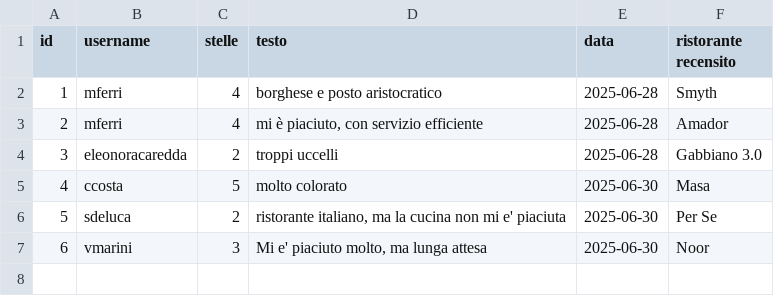
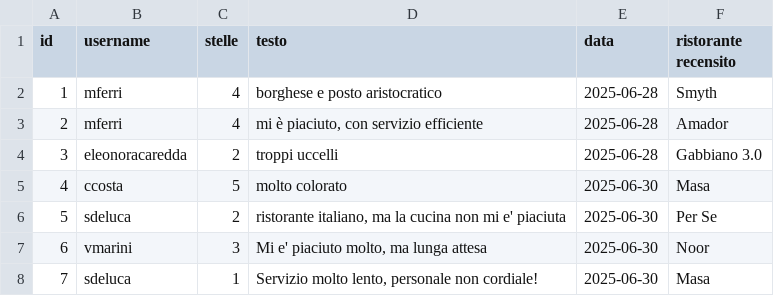
Before and after one commit to amukhinprog/theKnife, a CSV file: data/recensioni_ristoranti.csv, drawn as a sheet; the diff names each change by its address in the sheet, - before the commit and + after, or states it on an @@ line.

```diff
--- a/data/recensioni_ristoranti.csv
+++ b/data/recensioni_ristoranti.csv
+row 8: 7 | sdeluca | 1 | Servizio molto lento, personale non cordiale! | 2025-06-30 | Masa
```
Also changed, not shown: 48 other files.
